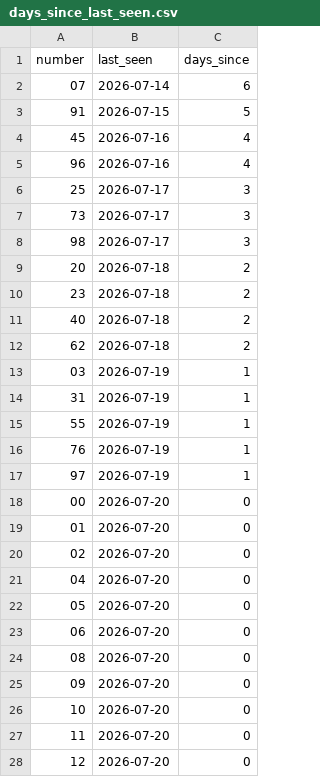
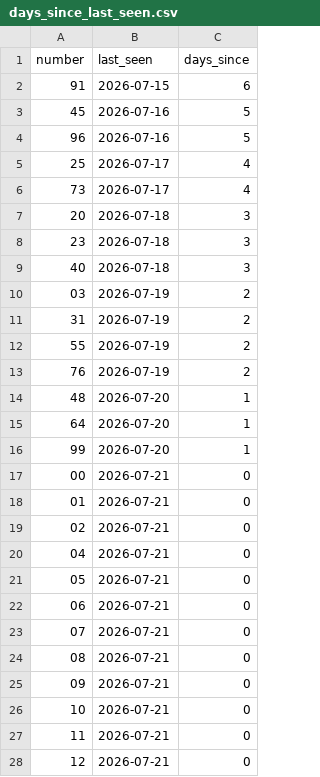
Before and after one commit to kina2711/vn-lottery-xsmb, a CSV file: data/reports/days_since_last_seen.csv, drawn as a sheet; only a part is shown; the diff covers the shown part only.

```diff
--- a/data/reports/days_since_last_seen.csv
+++ b/data/reports/days_since_last_seen.csv
@@ -1,28 +1,28 @@
 number,last_seen,days_since
-07,2026-07-14,6
-91,2026-07-15,5
-45,2026-07-16,4
-96,2026-07-16,4
-25,2026-07-17,3
-73,2026-07-17,3
-98,2026-07-17,3
-20,2026-07-18,2
-23,2026-07-18,2
-40,2026-07-18,2
-62,2026-07-18,2
-03,2026-07-19,1
-31,2026-07-19,1
-55,2026-07-19,1
-76,2026-07-19,1
-97,2026-07-19,1
-00,2026-07-20,0
-01,2026-07-20,0
-02,2026-07-20,0
-04,2026-07-20,0
-05,2026-07-20,0
-06,2026-07-20,0
-08,2026-07-20,0
-09,2026-07-20,0
-10,2026-07-20,0
-11,2026-07-20,0
-12,2026-07-20,0
+91,2026-07-15,6
+45,2026-07-16,5
+96,2026-07-16,5
+25,2026-07-17,4
+73,2026-07-17,4
+20,2026-07-18,3
+23,2026-07-18,3
+40,2026-07-18,3
+03,2026-07-19,2
+31,2026-07-19,2
+55,2026-07-19,2
+76,2026-07-19,2
+48,2026-07-20,1
+64,2026-07-20,1
+99,2026-07-20,1
+00,2026-07-21,0
+01,2026-07-21,0
+02,2026-07-21,0
+04,2026-07-21,0
+05,2026-07-21,0
+06,2026-07-21,0
+07,2026-07-21,0
+08,2026-07-21,0
+09,2026-07-21,0
+10,2026-07-21,0
+11,2026-07-21,0
+12,2026-07-21,0
```
Also changed, not shown: 3 added rows, 2 removed rows and 70 edited cells elsewhere in this file, data/processed/draws.csv, data/reports/frequency.csv, 10 other files.
